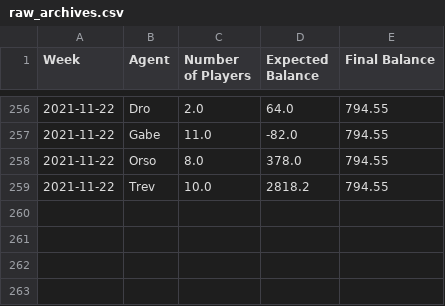
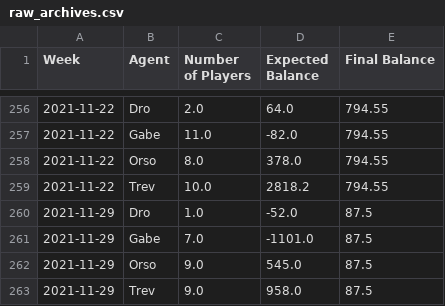
Before and after one commit to trossco84/bettingatwork, a CSV file: raw_archives.csv, drawn as a sheet; only a part is shown, gaps mark what is left out; the diff names each change by its address in the sheet, - before the commit and + after, or states it on an @@ line.

```diff
--- a/raw_archives.csv
+++ b/raw_archives.csv
+row 260: 2021-11-29 | Dro | 1.0 | -52.0 | 87.5
+row 261: 2021-11-29 | Gabe | 7.0 | -1101.0 | 87.5
+row 262: 2021-11-29 | Orso | 9.0 | 545.0 | 87.5
+row 263: 2021-11-29 | Trev | 9.0 | 958.0 | 87.5
```
Also changed, not shown: agent_totals.csv, 3 other files.
